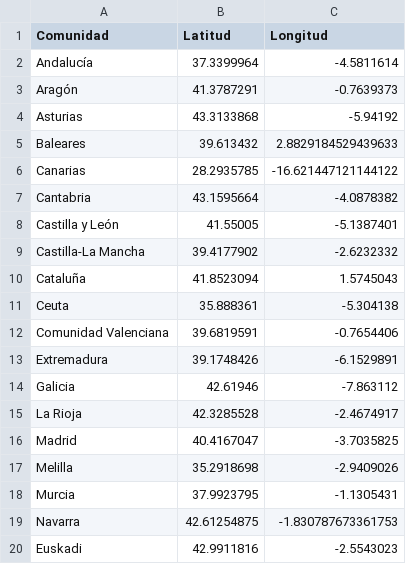
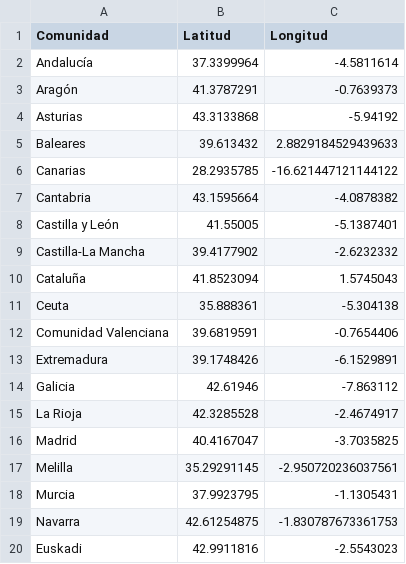
Before and after one commit to antoniocg73/isi-TuriStatSP, a CSV file: persistencia/ficherosCSV/LatitudesLongitudes.csv, drawn as a sheet.

```diff
--- a/persistencia/ficherosCSV/LatitudesLongitudes.csv
+++ b/persistencia/ficherosCSV/LatitudesLongitudes.csv
@@ -16,3 +16,3 @@ La Rioja,42.3285528,-2.4674917
 Madrid,40.4167047,-3.7035825
-Melilla,35.2918698,-2.9409026
+Melilla,35.29291145,-2.950720236037561
 Murcia,37.9923795,-1.1305431
```
Also changed, not shown: 4 other files.
